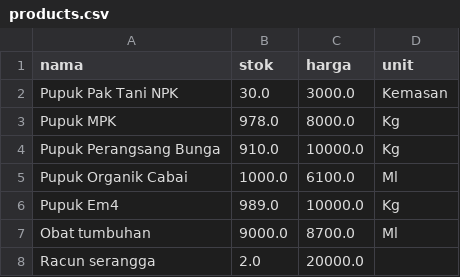
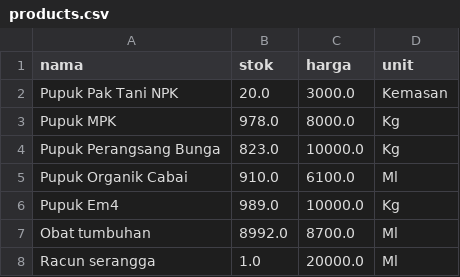
Before and after one commit to Khairunnisa005/Agrocare, a CSV file: products.csv, drawn as a sheet.

```diff
--- a/products.csv
+++ b/products.csv
@@ -1,8 +1,8 @@
 nama,stok,harga,unit
-Pupuk Pak Tani NPK,30.0,3000.0,Kemasan
+Pupuk Pak Tani NPK,20.0,3000.0,Kemasan
 Pupuk MPK,978.0,8000.0, Kg
-Pupuk Perangsang Bunga,910.0,10000.0, Kg
-Pupuk Organik Cabai,1000.0,6100.0,Ml
+Pupuk Perangsang Bunga,823.0,10000.0, Kg
+Pupuk Organik Cabai,910.0,6100.0,Ml
 Pupuk Em4,989.0,10000.0,Kg
-Obat tumbuhan,9000.0,8700.0,Ml
-Racun serangga,2.0,20000.0,
+Obat tumbuhan,8992.0,8700.0,Ml
+Racun serangga,1.0,20000.0,Ml
```
Also changed, not shown: sales.csv, 2 other files.
